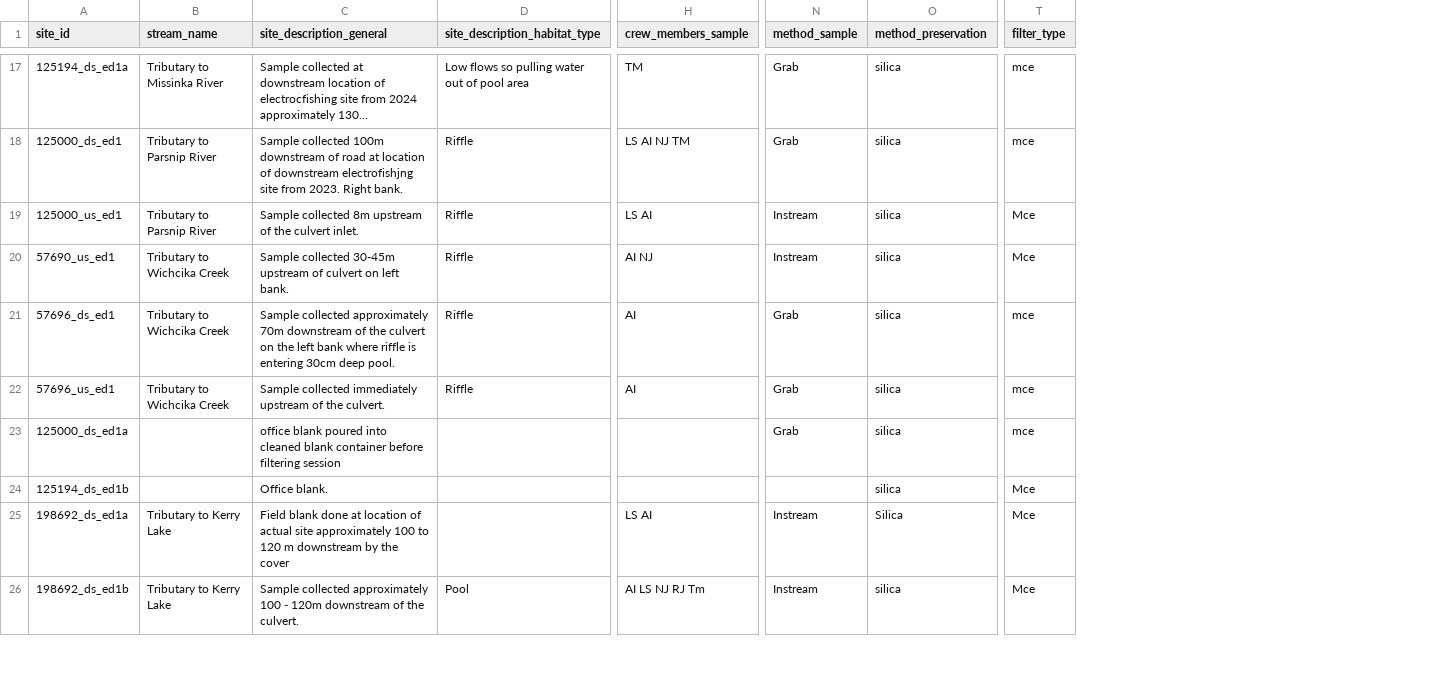
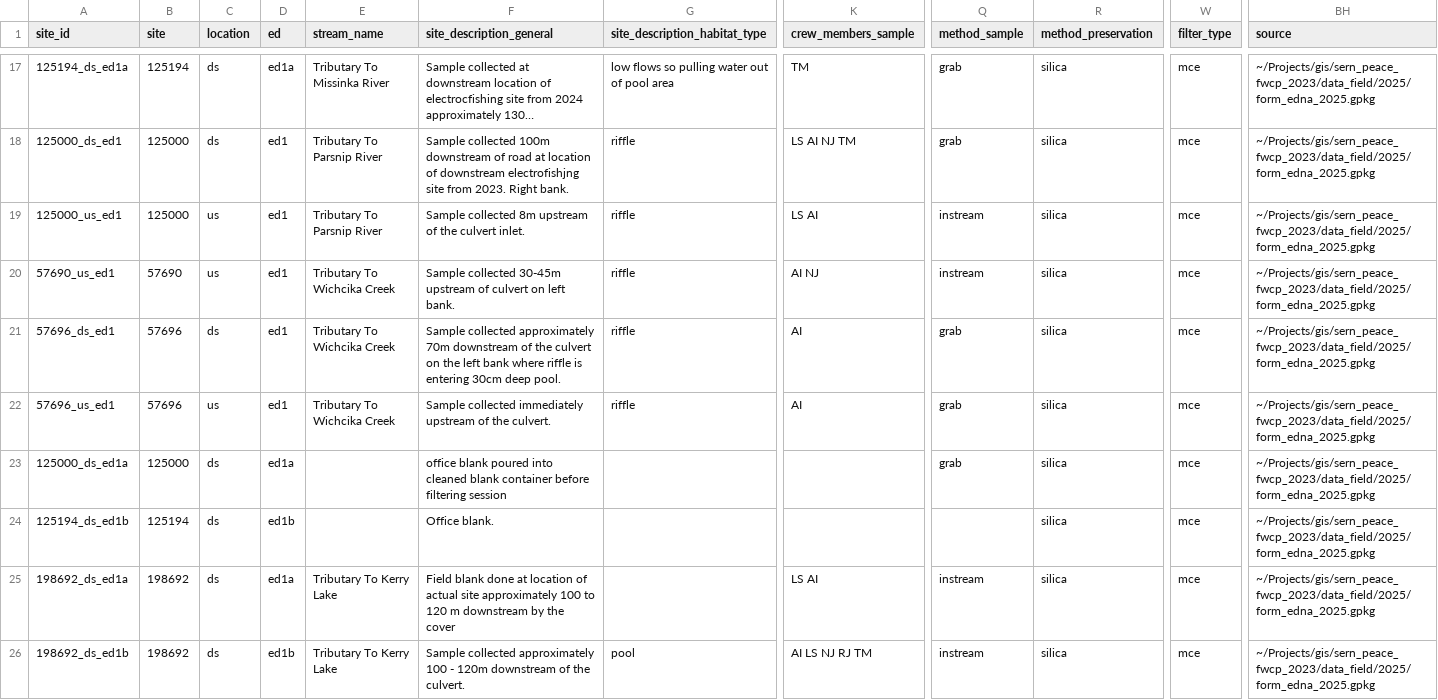
Before and after one commit to NewGraphEnvironment/fish_passage_peace_2025_reporting, a CSV file: data/backup/2025/sern_peace_fwcp_2023/form_edna_2025.csv, drawn as a sheet; only a part is shown, gaps mark what is left out; long unchanged cells end in …; addresses are those after the commit; the diff covers the shown part only; the diff names each change by its address in the sheet, - before the commit and + after, or states it on an @@ line.

```diff
--- a/data/backup/2025/sern_peace_fwcp_2023/form_edna_2025.csv
+++ b/data/backup/2025/sern_peace_fwcp_2023/form_edna_2025.csv
+column B (site), rows 17-26: 125194 | 125000 | 125000 | 57690 | 57696 | 57696 | 125000 | 125194 | 198692 | 198692
+column C (location), rows 17-26: ds | ds | us | us | ds | us | ds | ds | ds | ds
+column D (ed), rows 17-26: ed1a | ed1 | ed1 | ed1 | ed1 | ed1 | ed1a | ed1b | ed1a | ed1b
+column BH (source), rows 17-26: all ~/Projects/gis/sern_peace_fwcp_2023/data_field/2025/form_edna_2025.gpkg
-E17 (stream_name): Tributary to Missinka River
+E17 (stream_name): Tributary To Missinka River
-G17 (site_description_habitat_type): Low flows so pulling water out of pool area
+G17 (site_description_habitat_type): low flows so pulling water out of pool area
-Q17:Q18 (method_sample): Grab
+Q17:Q18 (method_sample): grab
-E18:E19 (stream_name): Tributary to Parsnip River
+E18:E19 (stream_name): Tributary To Parsnip River
-G18:G22 (site_description_habitat_type): Riffle
+G18:G22 (site_description_habitat_type): riffle
-Q19:Q20 (method_sample): Instream
+Q19:Q20 (method_sample): instream
-W19:W20 (filter_type): Mce
+W19:W20 (filter_type): mce
-E20:E22 (stream_name): Tributary to Wichcika Creek
+E20:E22 (stream_name): Tributary To Wichcika Creek
-Q21:Q23 (method_sample): Grab
+Q21:Q23 (method_sample): grab
-W24:W26 (filter_type): Mce
+W24:W26 (filter_type): mce
-E25:E26 (stream_name): Tributary to Kerry Lake
+E25:E26 (stream_name): Tributary To Kerry Lake
-Q25:Q26 (method_sample): Instream
+Q25:Q26 (method_sample): instream
-R25 (method_preservation): Silica
+R25 (method_preservation): silica
-G26 (site_description_habitat_type): Pool
+G26 (site_description_habitat_type): pool
-K26 (crew_members_sample): AI LS NJ RJ Tm
+K26 (crew_members_sample): AI LS NJ RJ TM
```
Also changed, not shown: 104 edited cells elsewhere in this file, data/backup/2025/form_edna_2025.csv, data/backup/2025/sern_fraser_2024/form_edna_2025.csv, 7 other files.
